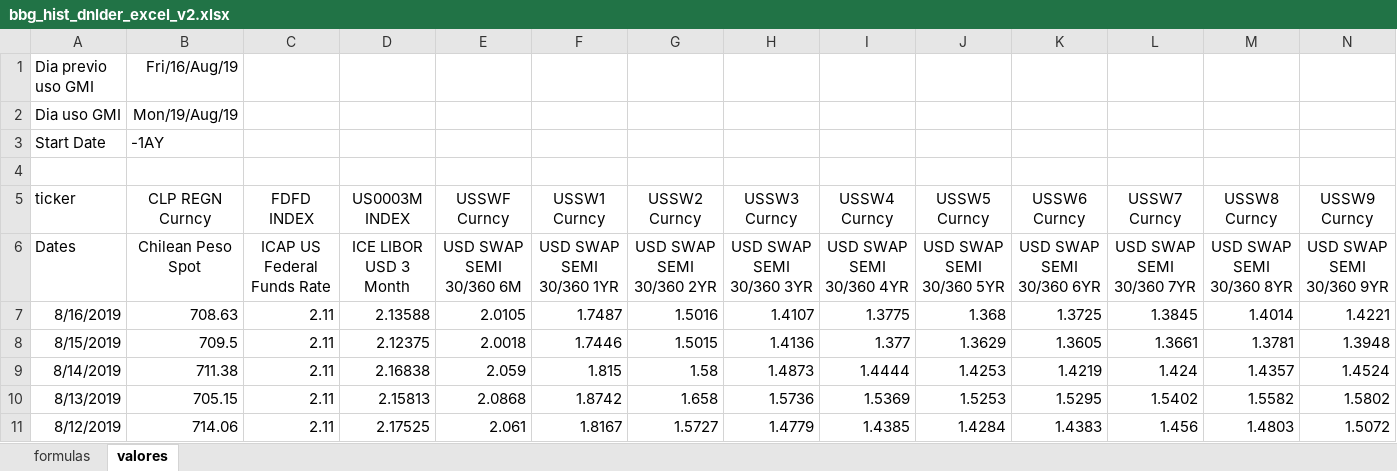
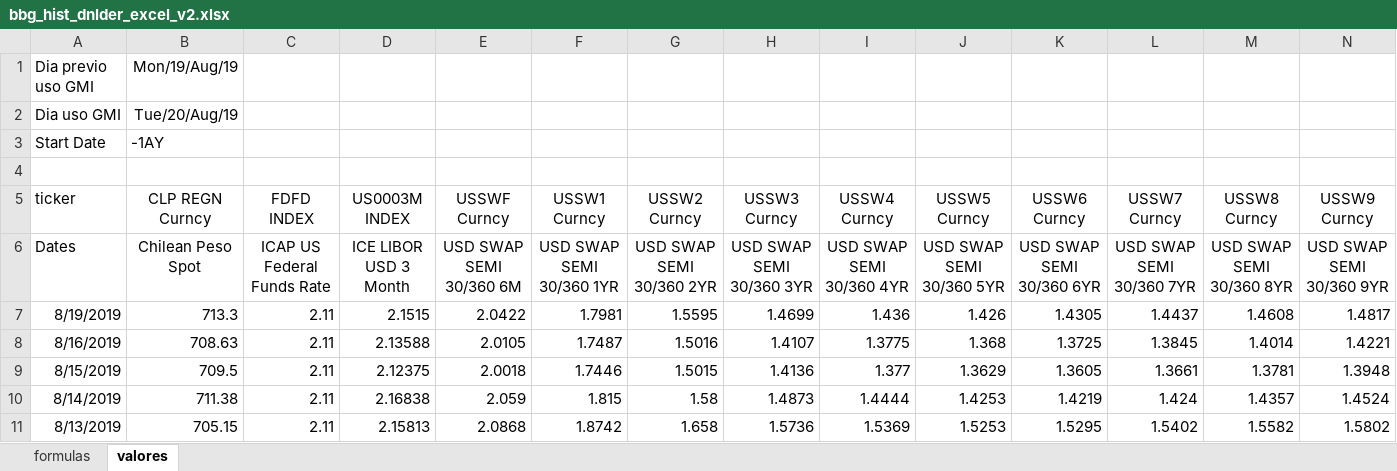
Before and after one commit to claudio-oj/global-markets-i, an Excel workbook: batch/bbg_hist_dnlder_excel_v2.xlsx, sheet valores, drawn as a sheet; only a part is shown; the shorter side is filled out with more unchanged rows; values as stored, in another font and other column widths than the file's, no borders; rows hold the shown columns only; the diff names each change by its address in the sheet, - before the commit and + after, or states it on an @@ line.

Commit message:
batch update

```diff
--- a/batch/bbg_hist_dnlder_excel_v2.xlsx (sheet valores)
+++ b/batch/bbg_hist_dnlder_excel_v2.xlsx (sheet valores)
-B1 (CLP REGN Curncy): Fri/16/Aug/19
+B1 (CLP REGN Curncy): Mon/19/Aug/19
-B2 (CLP REGN Curncy): Mon/19/Aug/19
+B2 (CLP REGN Curncy): Tue/20/Aug/19
+row 7: 8/19/2019 | 713.3 | 2.11 | 2.1515 | 2.0422 | 1.7981 | 1.5595 | 1.4699 | 1.436 | 1.426 | 1.4305 | 1.4437 | 1.4608 | 1.4817
```
Also changed, not shown: 13 other files.
